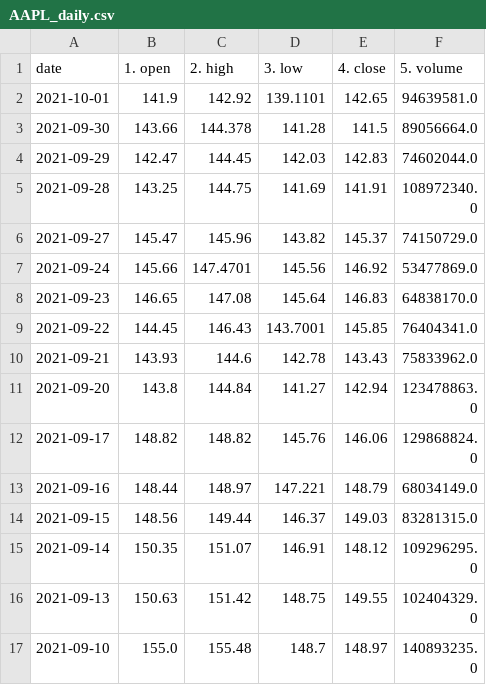
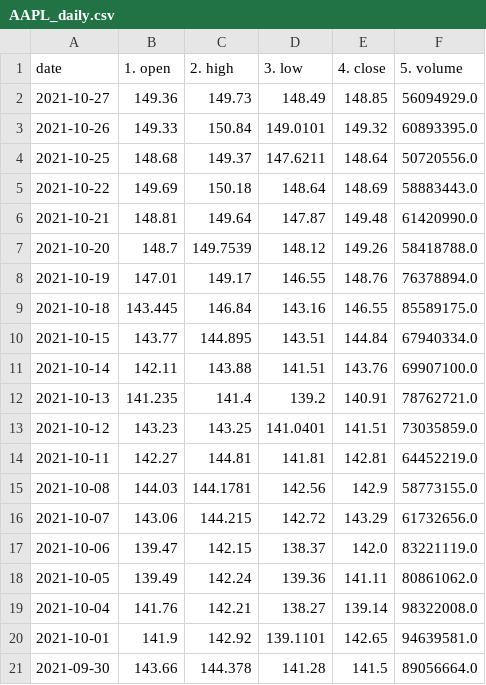
Before and after one commit to microtruths/algotrading, a CSV file: stocks/AAPL_daily.csv, drawn as a sheet; only a part is shown; the shorter side is filled out with more unchanged rows.

```diff
--- a/stocks/AAPL_daily.csv
+++ b/stocks/AAPL_daily.csv
@@ -1,2 +1,20 @@
 date,1. open,2. high,3. low,4. close,5. volume
+2021-10-27,149.36,149.73,148.49,148.85,56094929.0
+2021-10-26,149.33,150.84,149.0101,149.32,60893395.0
+2021-10-25,148.68,149.37,147.6211,148.64,50720556.0
+2021-10-22,149.69,150.18,148.64,148.69,58883443.0
+2021-10-21,148.81,149.64,147.87,149.48,61420990.0
+2021-10-20,148.7,149.7539,148.12,149.26,58418788.0
+2021-10-19,147.01,149.17,146.55,148.76,76378894.0
+2021-10-18,143.445,146.84,143.16,146.55,85589175.0
+2021-10-15,143.77,144.895,143.51,144.84,67940334.0
+2021-10-14,142.11,143.88,141.51,143.76,69907100.0
+2021-10-13,141.235,141.4,139.2,140.91,78762721.0
+2021-10-12,143.23,143.25,141.0401,141.51,73035859.0
+2021-10-11,142.27,144.81,141.81,142.81,64452219.0
+2021-10-08,144.03,144.1781,142.56,142.9,58773155.0
+2021-10-07,143.06,144.215,142.72,143.29,61732656.0
+2021-10-06,139.47,142.15,138.37,142.0,83221119.0
+2021-10-05,139.49,142.24,139.36,141.11,80861062.0
+2021-10-04,141.76,142.21,138.27,139.14,98322008.0
 2021-10-01,141.9,142.92,139.1101,142.65,94639581.0
```
Also changed, not shown: stocks/AAPL_daily_adj.csv, 5 other files.
